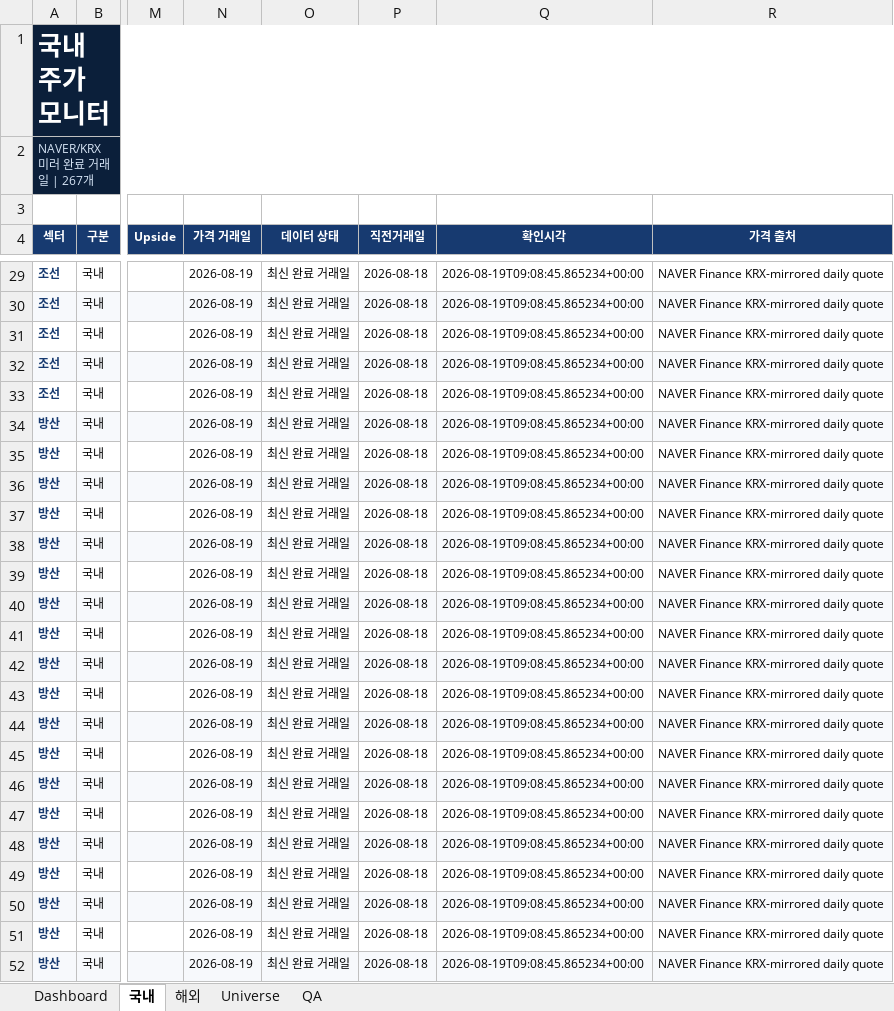
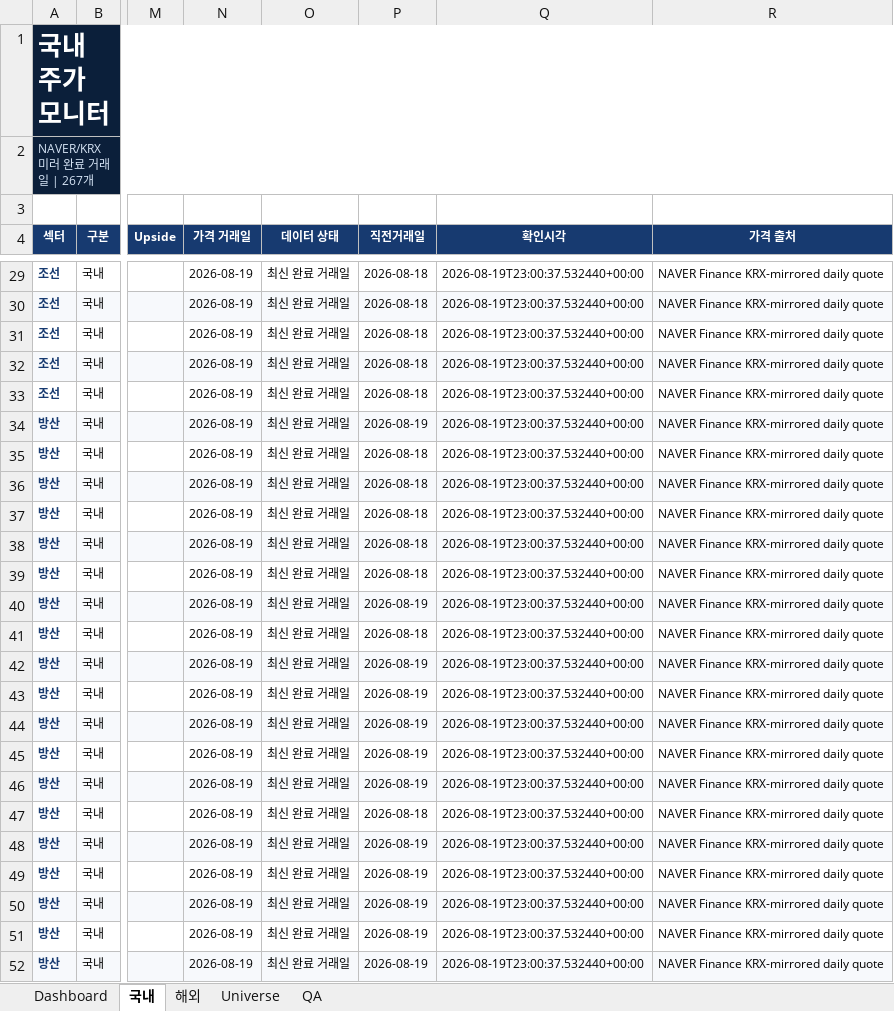
Before and after one commit to lou2sclare-ai/Stock-Price-Update, an Excel workbook: output/latest.xlsx, sheet 국내, drawn as a sheet; only a part is shown, gaps mark what is left out; values as stored, in another font and other column widths than the file's, no borders; conditional formats not drawn; the diff covers the shown part only; the diff names each change by its address in the sheet, - before the commit and + after, or states it on an @@ line.

```diff
--- a/output/latest.xlsx (sheet 국내)
+++ b/output/latest.xlsx (sheet 국내)
-Q29:Q52 (확인시각): 2026-08-19T09:08:45.865234+00:00
+Q29:Q52 (확인시각): 2026-08-19T23:00:37.532440+00:00
-P34 (직전거래일): 2026-08-18
+P34 (직전거래일): 2026-08-19
-P40 (직전거래일): 2026-08-18
+P40 (직전거래일): 2026-08-19
-P42:P46 (직전거래일): 2026-08-18
+P42:P46 (직전거래일): 2026-08-19
-P48:P52 (직전거래일): 2026-08-18
+P48:P52 (직전거래일): 2026-08-19
```
Also changed, not shown: 342 edited cells elsewhere in this sheet, sheet Dashboard, sheet 해외, sheet QA, 2 other files.
